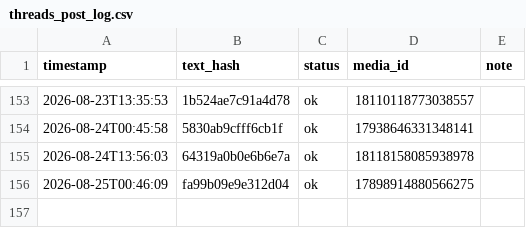
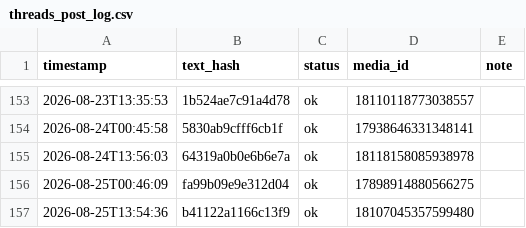
Before and after one commit to taitan118120-dot/liver-acquisition, a CSV file: data/threads_post_log.csv, drawn as a sheet; only a part is shown, gaps mark what is left out; the diff names each change by its address in the sheet, - before the commit and + after, or states it on an @@ line.

```diff
--- a/data/threads_post_log.csv
+++ b/data/threads_post_log.csv
+row 157: 2026-08-25T13:54:36 | b41122a1166c13f9 | ok | 18107045357599480
```
Also changed, not shown: 1 other file.
